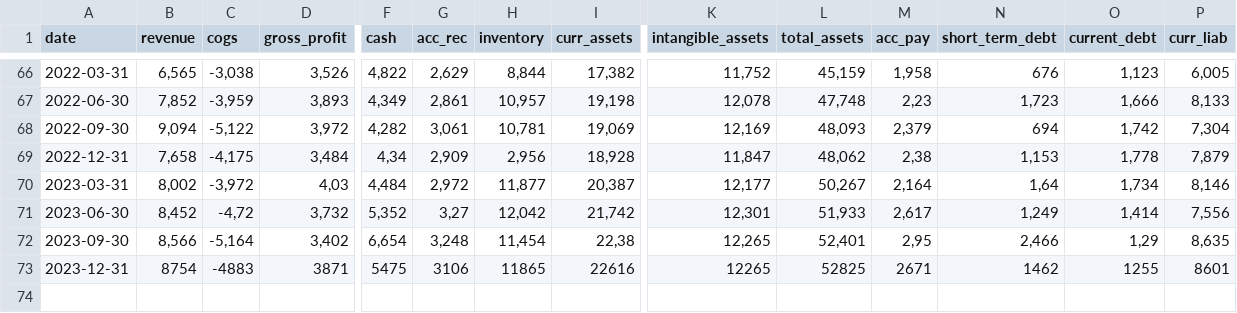
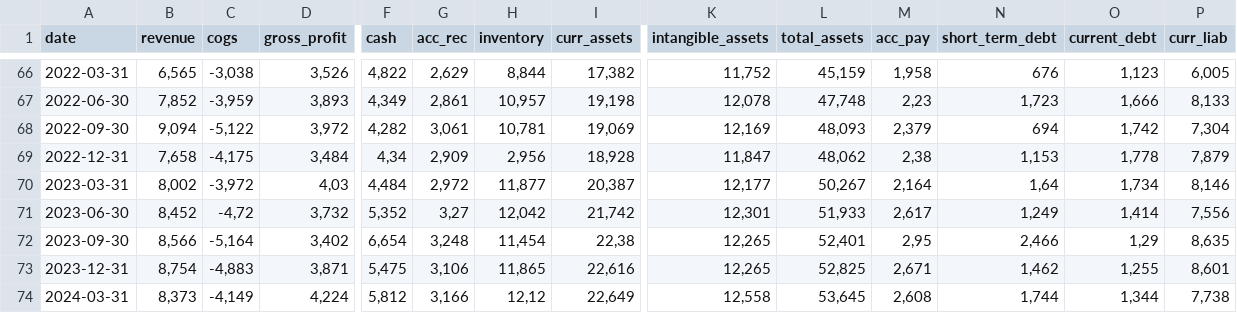
Before and after one commit to zsoltnagy89/Economy, a CSV file: data/input/AUSS.OL_data.csv, drawn as a sheet; only a part is shown, gaps mark what is left out; rows hold the shown columns only; the diff covers the shown part only; the diff names each change by its address in the sheet, - before the commit and + after, or states it on an @@ line.

```diff
--- a/data/input/AUSS.OL_data.csv
+++ b/data/input/AUSS.OL_data.csv
-B73 (revenue): 8754
+B73 (revenue): 8,754
-C73 (cogs): -4883
+C73 (cogs): -4,883
-D73 (gross_profit): 3871
+D73 (gross_profit): 3,871
-F73 (cash): 5475
+F73 (cash): 5,475
-G73 (acc_rec): 3106
+G73 (acc_rec): 3,106
-H73 (inventory): 11865
+H73 (inventory): 11,865
-I73 (curr_assets): 22616
+I73 (curr_assets): 22,616
-K73 (intangible_assets): 12265
+K73 (intangible_assets): 12,265
-L73 (total_assets): 52825
+L73 (total_assets): 52,825
-M73 (acc_pay): 2671
+M73 (acc_pay): 2,671
-N73 (short_term_debt): 1462
+N73 (short_term_debt): 1,462
-O73 (current_debt): 1255
+O73 (current_debt): 1,255
-P73 (curr_liab): 8601
+P73 (curr_liab): 8,601
+row 74: 2024-03-31 | 8,373 | -4,149 | 4,224 | 5,812 | 3,166 | 12,12 | 22,649 | 12,558 | 53,645 | 2,608 | 1,744 | 1,344 | 7,738
```
Also changed, not shown: 2 edited cells elsewhere in this file, data/input/TKA.DE_data.csv, data/input/countries/norway/AFG.OL_data.csv, 7 other files.
